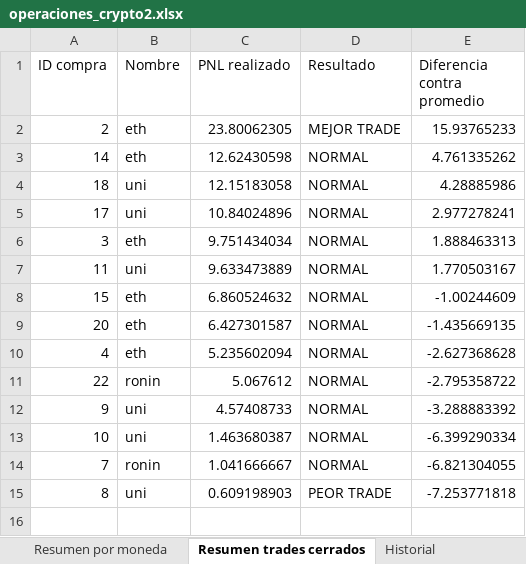
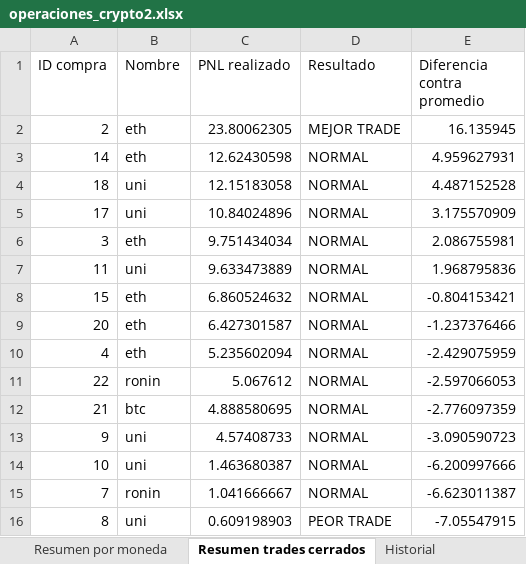
Before and after one commit to LucasRimbano/carga-a-mano-datos-operaciones, an Excel workbook: operaciones_crypto2.xlsx, sheet Resumen trades cerrados, drawn as a sheet; values as stored, in another font and other column widths than the file's, no borders; addresses are those after the commit; the diff names each change by its address in the sheet, - before the commit and + after, or states it on an @@ line.

```diff
--- a/operaciones_crypto2.xlsx (sheet Resumen trades cerrados)
+++ b/operaciones_crypto2.xlsx (sheet Resumen trades cerrados)
-E2 (Diferencia contra promedio): 15.93765233
+E2 (Diferencia contra promedio): 16.135945
-E3 (Diferencia contra promedio): 4.761335262
+E3 (Diferencia contra promedio): 4.959627931
-E4 (Diferencia contra promedio): 4.28885986
+E4 (Diferencia contra promedio): 4.487152528
-E5 (Diferencia contra promedio): 2.977278241
+E5 (Diferencia contra promedio): 3.175570909
-E6 (Diferencia contra promedio): 1.888463313
+E6 (Diferencia contra promedio): 2.086755981
-E7 (Diferencia contra promedio): 1.770503167
+E7 (Diferencia contra promedio): 1.968795836
-E8 (Diferencia contra promedio): -1.00244609
+E8 (Diferencia contra promedio): -0.804153421
-E9 (Diferencia contra promedio): -1.435669135
+E9 (Diferencia contra promedio): -1.237376466
-E10 (Diferencia contra promedio): -2.627368628
+E10 (Diferencia contra promedio): -2.429075959
-E11 (Diferencia contra promedio): -2.795358722
+E11 (Diferencia contra promedio): -2.597066053
+row 12: 21 | btc | 4.888580695 | NORMAL | -2.776097359
-E13 (Diferencia contra promedio): -3.288883392
+E13 (Diferencia contra promedio): -3.090590723
-E14 (Diferencia contra promedio): -6.399290334
+E14 (Diferencia contra promedio): -6.200997666
-E15 (Diferencia contra promedio): -6.821304055
+E15 (Diferencia contra promedio): -6.623011387
-E16 (Diferencia contra promedio): -7.253771818
+E16 (Diferencia contra promedio): -7.05547915
```
Also changed, not shown: sheet Operaciones cerradas, sheet Historial, sheet Operaciones abiertas, sheet Ventas, sheet Resumen por moneda, sheet Compras, 4 other files.
